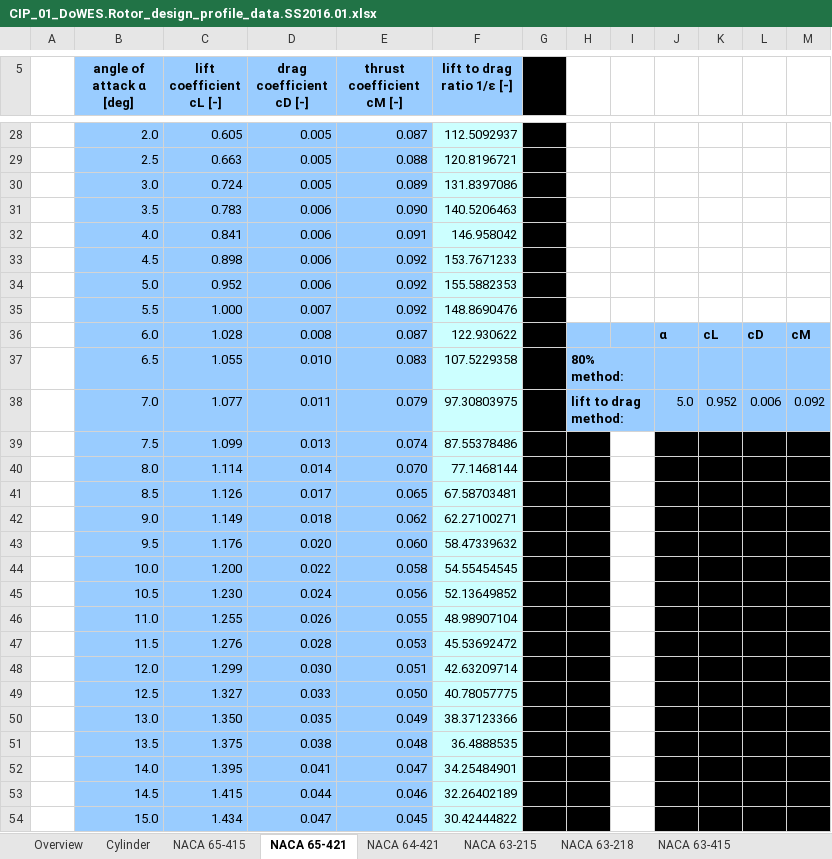
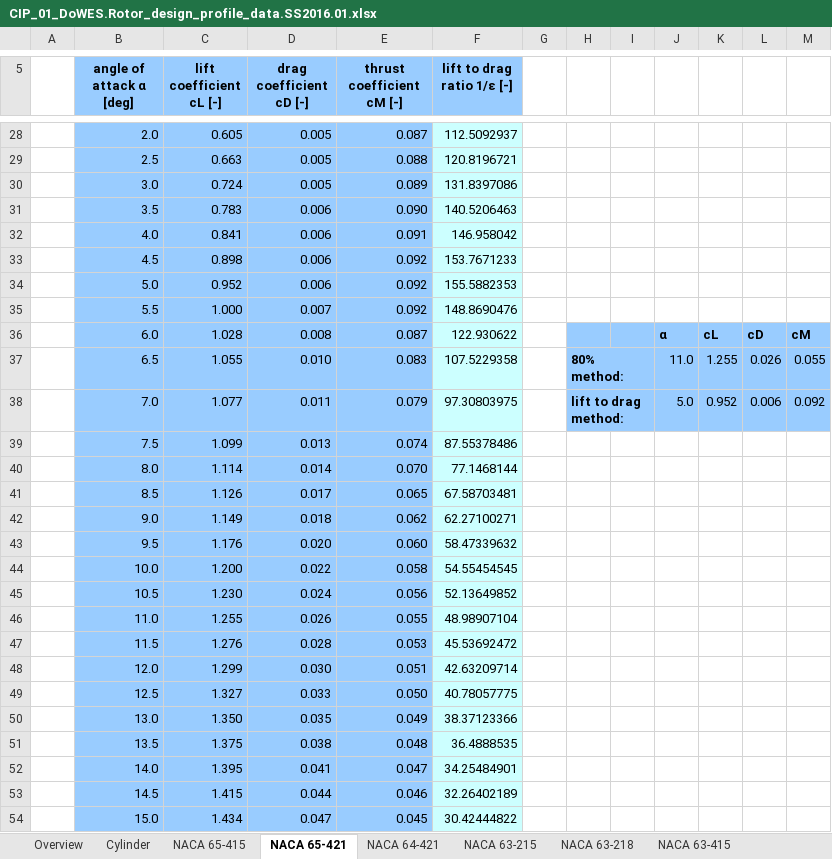
Before and after one commit to florianboergel/DoWES, an Excel workbook: CiP_Tutorial1/CIP_01_DoWES.Rotor_design_profile_data.SS2016.01.xlsx, sheet NACA 65-421, drawn as a sheet; only a part is shown, gaps mark what is left out; values as stored, in another font and other column widths than the file's, no borders; the diff covers the shown part only; the diff names each change by its address in the sheet, - before the commit and + after, or states it on an @@ line.

```diff
--- a/CiP_Tutorial1/CIP_01_DoWES.Rotor_design_profile_data.SS2016.01.xlsx (sheet NACA 65-421)
+++ b/CiP_Tutorial1/CIP_01_DoWES.Rotor_design_profile_data.SS2016.01.xlsx (sheet NACA 65-421)
-G5:G38 fill: #000000
+G5:G38 fill: none
-J37: (empty)
+J37: 11.0
-K37: (empty)
+K37: 1.255
-L37: (empty)
+L37: 0.026
-M37: (empty)
+M37: 0.055
-G39:H54 fill: #000000
+G39:H54 fill: none
-J39:M54 fill: #000000
+J39:M54 fill: none
```
Also changed, not shown: 2 added rows and cell formats elsewhere in this sheet, sheet NACA 64-415, sheet NACA 65-415, sheet NACA 63-415, sheet NACA 64-421, sheet NACA 63-218, sheet NACA 63-421, 4 more sheets, 1 other file.
